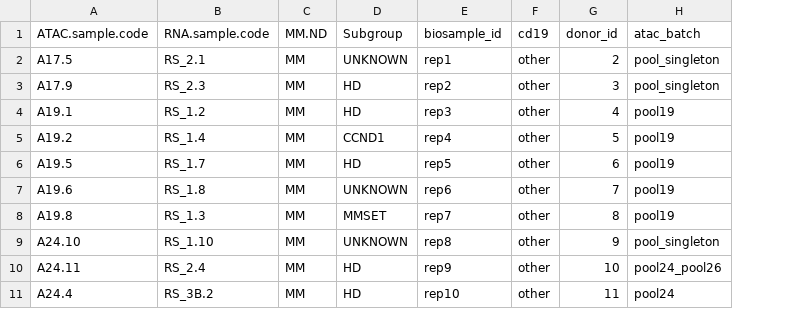
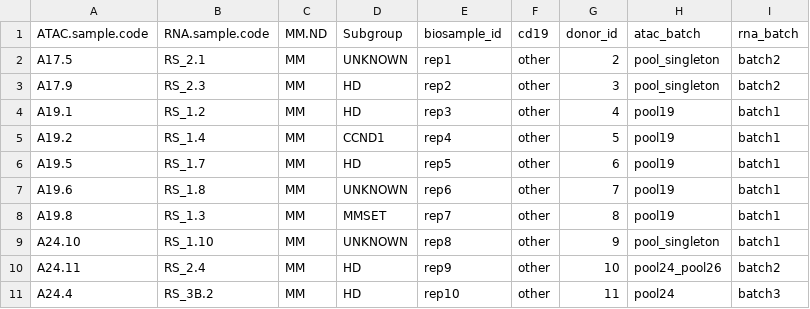
Before and after one commit to IanSudbery/alvarez_et_al, a TSV file: samples.tsv, drawn as a sheet; only a part is shown; the diff names each change by its address in the sheet, - before the commit and + after, or states it on an @@ line.

```diff
--- a/samples.tsv
+++ b/samples.tsv
+column I (rna_batch), rows 2-11: batch2 | batch2 | batch1 | batch1 | batch1 | batch1 | batch1 | batch1 | batch2 | batch3
```
Also changed, not shown: 8 other files.
